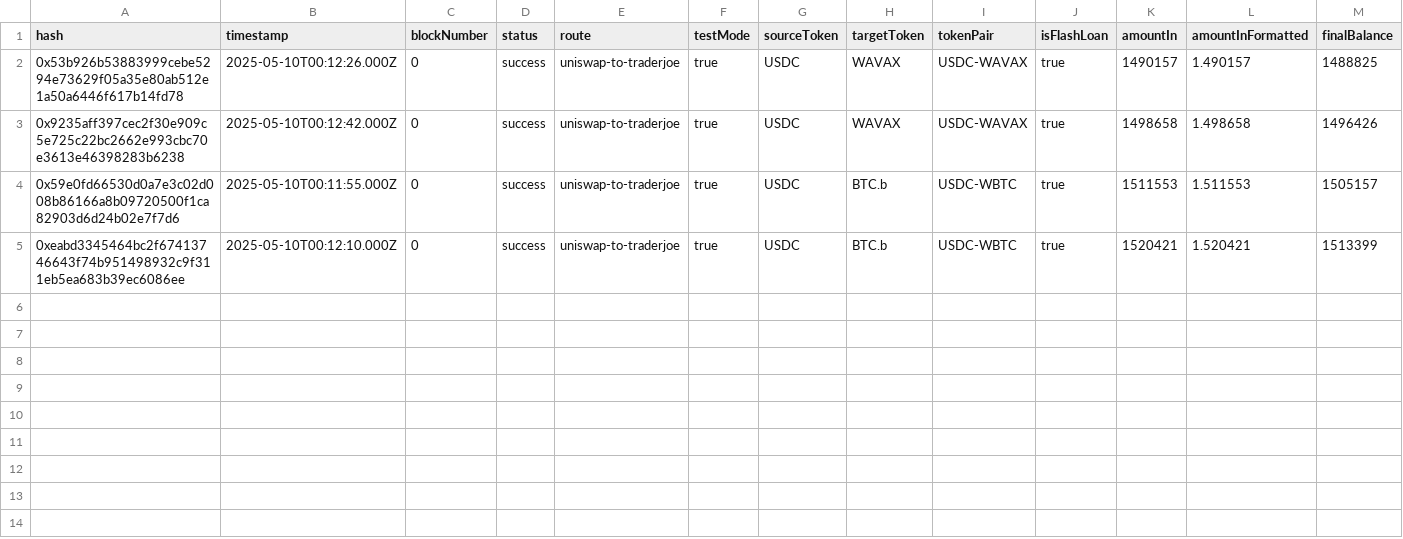
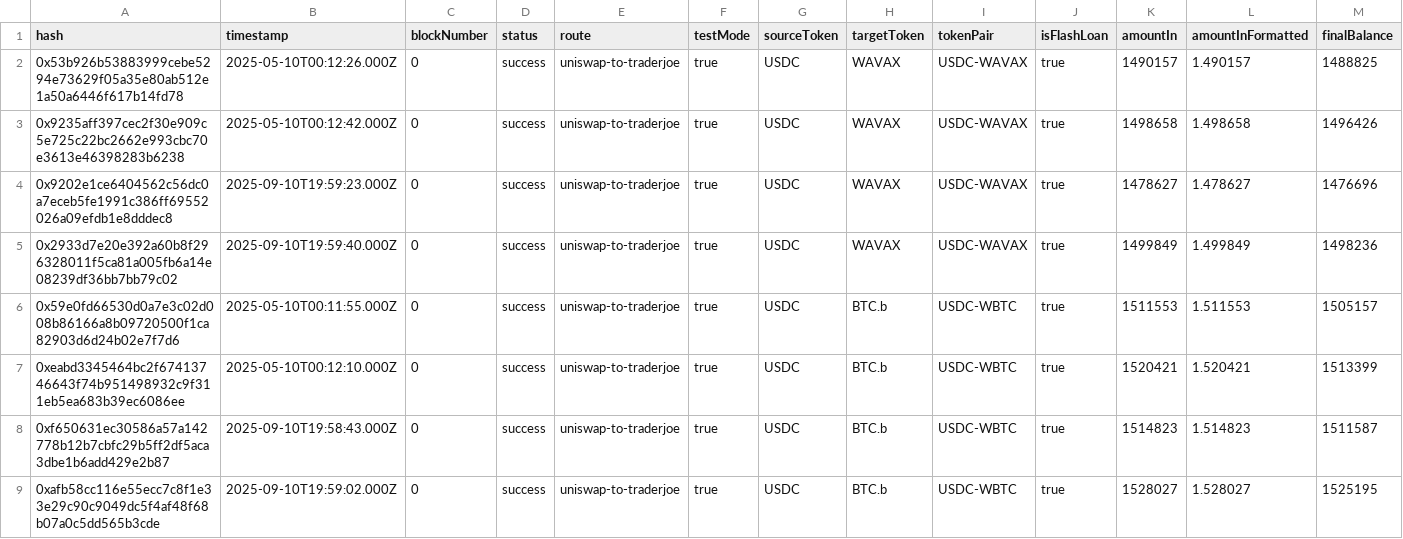
Before and after one commit to FuturesTrader/defi-arbitrage-and-tradingview-webhook-trading-bot, a CSV file: analysis_results/metrics.csv, drawn as a sheet; only a part is shown; rows hold the shown columns only; the diff names each change by its address in the sheet, - before the commit and + after, or states it on an @@ line.

```diff
--- a/analysis_results/metrics.csv
+++ b/analysis_results/metrics.csv
+row 4: 0x9202e1ce6404562c56dc0a7eceb5fe1991c386ff69552026a09efdb1e8dddec8 | 2025-09-10T19:59:23.000Z | 0 | success | uniswap-to-traderjoe | true | USDC | WAVAX | USDC-WAVAX | true | 1478627 | 1.478627 | 1476696
+row 5: 0x2933d7e20e392a60b8f296328011f5ca81a005fb6a14e08239df36bb7bb79c02 | 2025-09-10T19:59:40.000Z | 0 | success | uniswap-to-traderjoe | true | USDC | WAVAX | USDC-WAVAX | true | 1499849 | 1.499849 | 1498236
+row 8: 0xf650631ec30586a57a142778b12b7cbfc29b5ff2df5aca3dbe1b6add429e2b87 | 2025-09-10T19:58:43.000Z | 0 | success | uniswap-to-traderjoe | true | USDC | BTC.b | USDC-WBTC | true | 1514823 | 1.514823 | 1511587
+row 9: 0xafb58cc116e55ecc7c8f1e33e29c90c9049dc5f4af48f68b07a0c5dd565b3cde | 2025-09-10T19:59:02.000Z | 0 | success | uniswap-to-traderjoe | true | USDC | BTC.b | USDC-WBTC | true | 1528027 | 1.528027 | 1525195
```
Also changed, not shown: analysis_results/wavax_metrics.csv, analysis_results/wbtc_metrics.csv, 10 other files.
